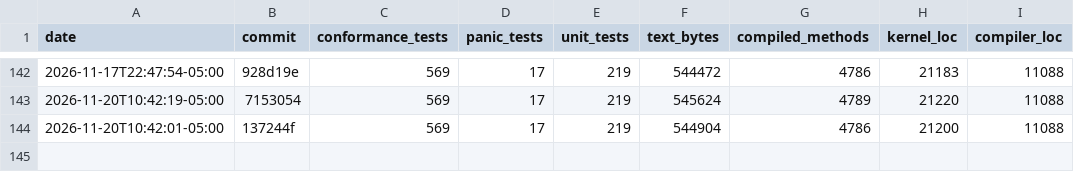
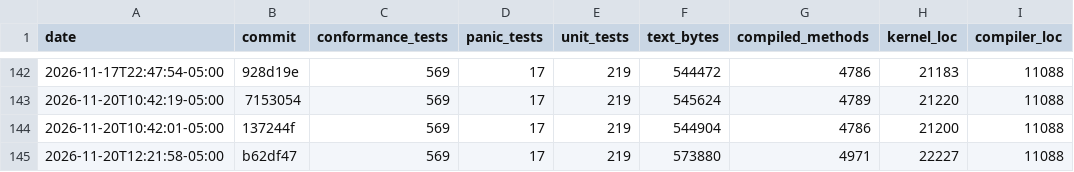
Before and after one commit to JackFurton/who-would-build-a-kernel-in-java, a CSV file: metrics.csv, drawn as a sheet; only a part is shown, gaps mark what is left out; the diff names each change by its address in the sheet, - before the commit and + after, or states it on an @@ line.

```diff
--- a/metrics.csv
+++ b/metrics.csv
+row 145: 2026-11-20T12:21:58-05:00 | b62df47 | 569 | 17 | 219 | 573880 | 4971 | 22227 | 11088
```
Also changed, not shown: 6 other files.
